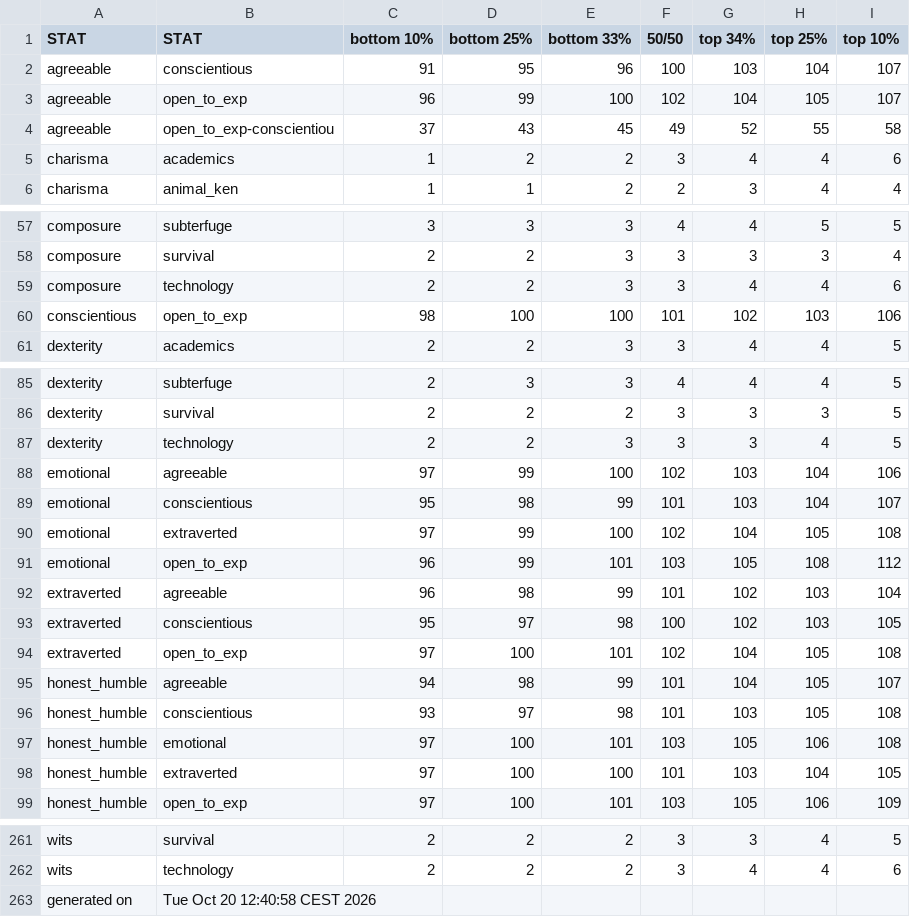
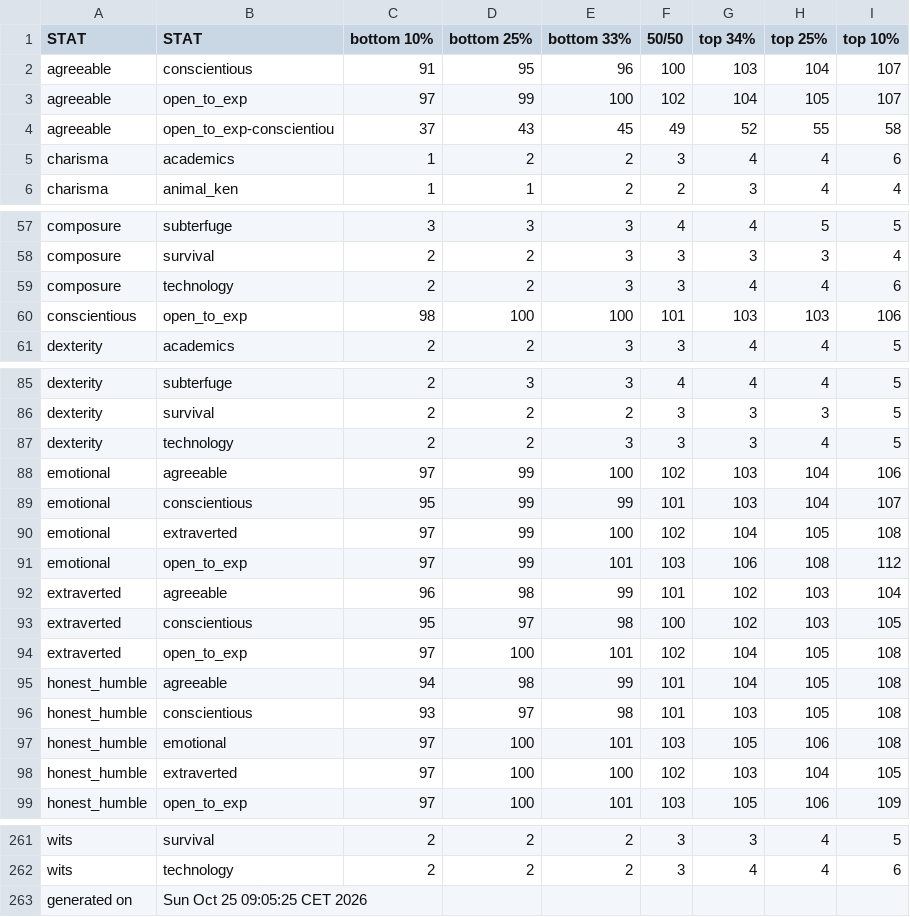
Before and after one commit to benjaminrosenbaum/benjaminrosenbaum.github.io, a CSV file: stats/deeper-state/ranges-combos.csv, drawn as a sheet; only a part is shown, gaps mark what is left out.

Commit message:
new deeper-state stats

```diff
--- a/stats/deeper-state/ranges-combos.csv
+++ b/stats/deeper-state/ranges-combos.csv
@@ -2,3 +2,3 @@ STAT,STAT,bottom 10%,bottom 25%,bottom 33%,50/50,top 34%,top 25%,top 10%
 agreeable,conscientious,91,95,96,100,103,104,107
-agreeable,open_to_exp,96,99,100,102,104,105,107
+agreeable,open_to_exp,97,99,100,102,104,105,107
 agreeable,open_to_exp-conscientiou,37,43,45,49,52,55,58
@@ -59,3 +59,3 @@ composure,survival,2,2,3,3,3,3,4
 composure,technology,2,2,3,3,4,4,6
-conscientious,open_to_exp,98,100,100,101,102,103,106
+conscientious,open_to_exp,98,100,100,101,103,103,106
 dexterity,academics,2,2,3,3,4,4,5
@@ -88,5 +88,5 @@ dexterity,technology,2,2,3,3,3,4,5
 emotional,agreeable,97,99,100,102,103,104,106
-emotional,conscientious,95,98,99,101,103,104,107
+emotional,conscientious,95,99,99,101,103,104,107
 emotional,extraverted,97,99,100,102,104,105,108
-emotional,open_to_exp,96,99,101,103,105,108,112
+emotional,open_to_exp,97,99,101,103,106,108,112
 extraverted,agreeable,96,98,99,101,102,103,104
@@ -94,6 +94,6 @@ extraverted,conscientious,95,97,98,100,102,103,105
 extraverted,open_to_exp,97,100,101,102,104,105,108
-honest_humble,agreeable,94,98,99,101,104,105,107
+honest_humble,agreeable,94,98,99,101,104,105,108
 honest_humble,conscientious,93,97,98,101,103,105,108
 honest_humble,emotional,97,100,101,103,105,106,108
-honest_humble,extraverted,97,100,100,101,103,104,105
+honest_humble,extraverted,97,100,100,102,103,104,105
 honest_humble,open_to_exp,97,100,101,103,105,106,109
@@ -262,2 +262,2 @@ wits,survival,2,2,2,3,3,4,5
 wits,technology,2,2,2,3,4,4,6
-generated on,Tue Oct 20 12:40:58 CEST 2026
+generated on,Sun Oct 25 09:05:25 CET 2026
```
Also changed, not shown: stats/deeper-state/ranges.csv, 5 other files.
